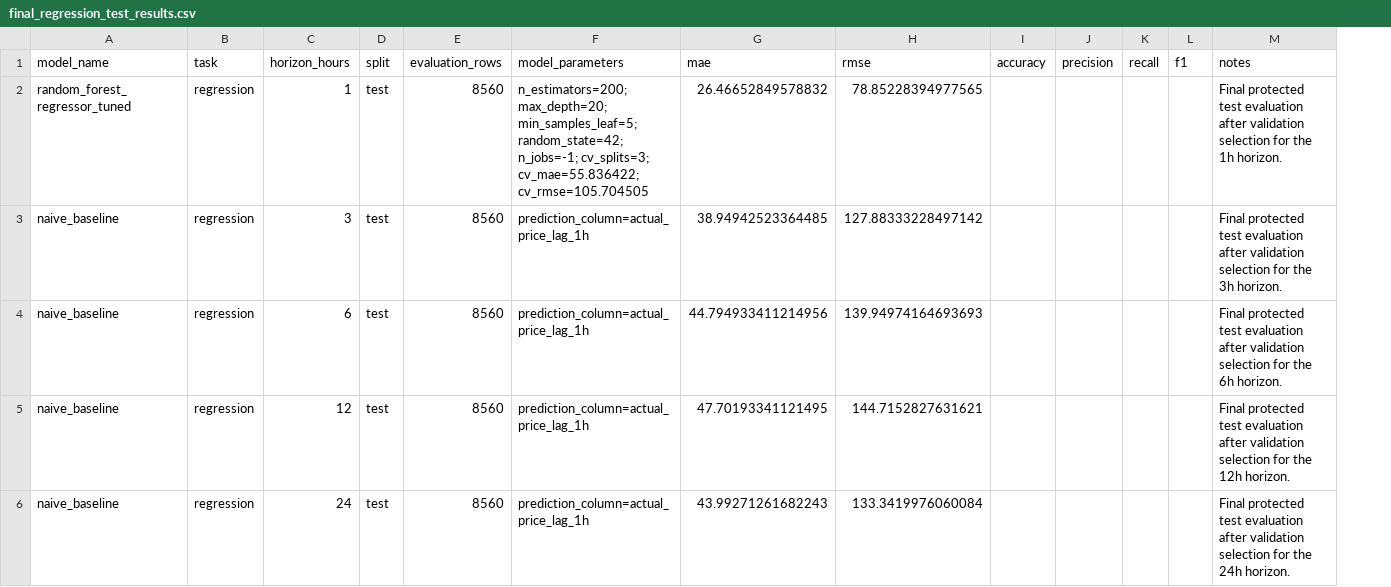
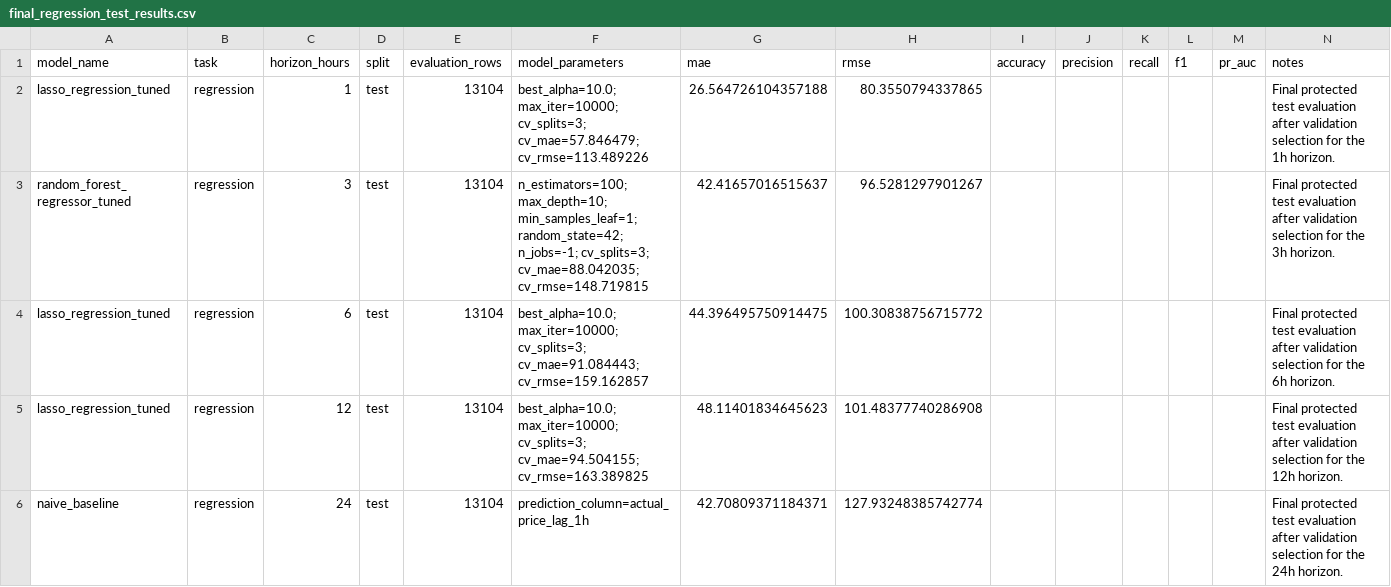
Before and after one commit to jojoakoun/alberta-electricity-price-predictor, a CSV file: reports/final_regression_test_results.csv, drawn as a sheet; the diff names each change by its address in the sheet, - before the commit and + after, or states it on an @@ line.

```diff
--- a/reports/final_regression_test_results.csv
+++ b/reports/final_regression_test_results.csv
+column M (pr_auc), empty
-A2 (model_name): random_forest_regressor_tuned
+A2 (model_name): lasso_regression_tuned
-E2:E6 (evaluation_rows): 8560
+E2:E6 (evaluation_rows): 13104
-F2 (model_parameters): n_estimators=200; max_depth=20; min_samples_leaf=5; random_state=42; n_jobs=-1; cv_splits=3; cv_mae=55.836422; cv_rmse=105.704505
+F2 (model_parameters): best_alpha=10.0; max_iter=10000; cv_splits=3; cv_mae=57.846479; cv_rmse=113.489226
-G2 (mae): 26.46652849578832
+G2 (mae): 26.564726104357188
-H2 (rmse): 78.85228394977565
+H2 (rmse): 80.3550794337865
-A3 (model_name): naive_baseline
+A3 (model_name): random_forest_regressor_tuned
-F3 (model_parameters): prediction_column=actual_price_lag_1h
+F3 (model_parameters): n_estimators=100; max_depth=10; min_samples_leaf=1; random_state=42; n_jobs=-1; cv_splits=3; cv_mae=88.042035; cv_rmse=148.719815
-G3 (mae): 38.94942523364485
+G3 (mae): 42.41657016515637
-H3 (rmse): 127.88333228497142
+H3 (rmse): 96.5281297901267
-A4:A5 (model_name): naive_baseline
+A4:A5 (model_name): lasso_regression_tuned
-F4 (model_parameters): prediction_column=actual_price_lag_1h
+F4 (model_parameters): best_alpha=10.0; max_iter=10000; cv_splits=3; cv_mae=91.084443; cv_rmse=159.162857
-G4 (mae): 44.794933411214956
+G4 (mae): 44.396495750914475
-H4 (rmse): 139.94974164693693
+H4 (rmse): 100.30838756715772
-F5 (model_parameters): prediction_column=actual_price_lag_1h
+F5 (model_parameters): best_alpha=10.0; max_iter=10000; cv_splits=3; cv_mae=94.504155; cv_rmse=163.389825
-G5 (mae): 47.70193341121495
+G5 (mae): 48.11401834645623
-H5 (rmse): 144.7152827631621
+H5 (rmse): 101.48377740286908
-G6 (mae): 43.99271261682243
+G6 (mae): 42.70809371184371
-H6 (rmse): 133.3419976060084
+H6 (rmse): 127.93248385742774
```
Also changed, not shown: reports/best_classification_model.csv, reports/best_regression_model.csv, 6 other files.
